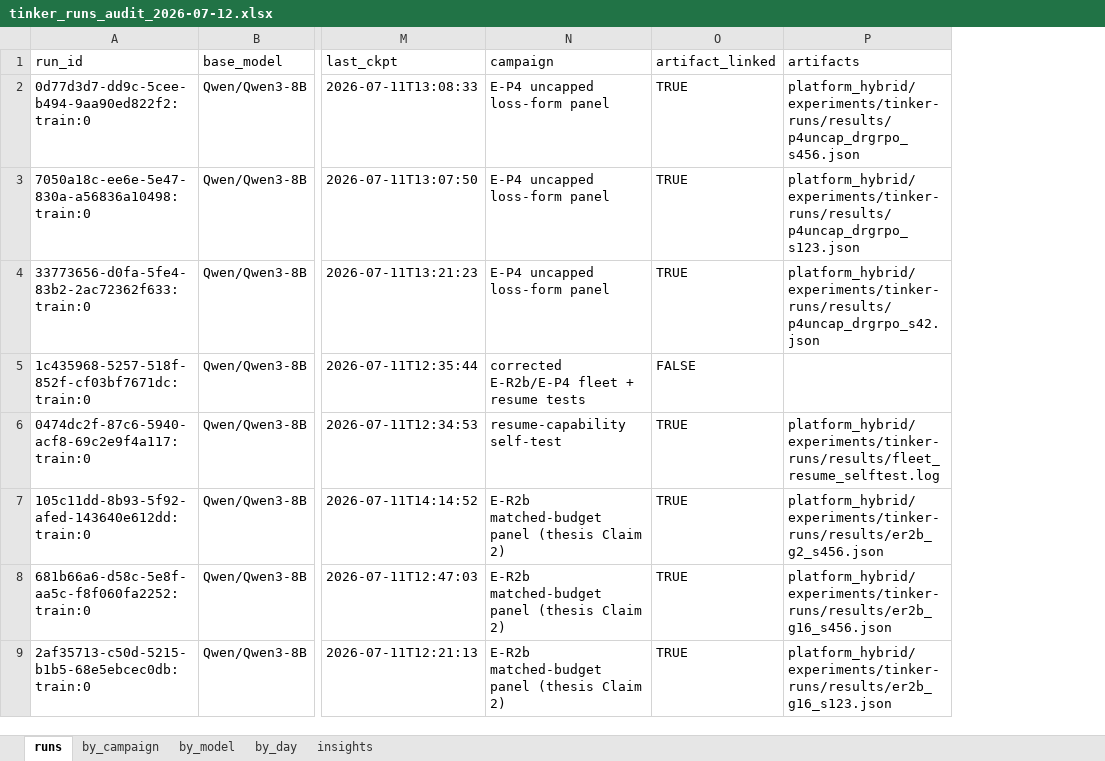
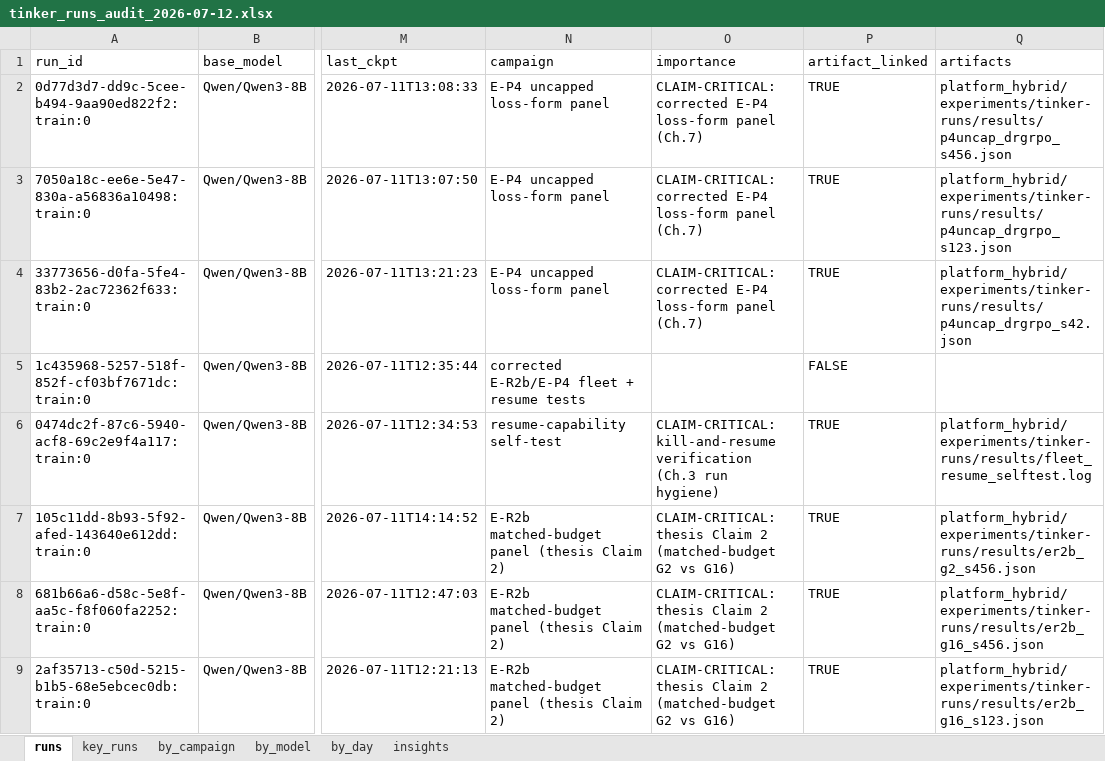
Before and after one commit to arvindcr4/tinker-rl-lab, an Excel workbook: outputs/tinker_runs_audit_2026-07-12.xlsx, sheet runs, drawn as a sheet; only a part is shown, gaps mark what is left out; values as stored, in another font and other column widths than the file's, no cell formats; the diff names each change by its address in the sheet, - before the commit and + after, or states it on an @@ line.

Commit message:
data(tinker): mark claim-critical and evidence runs in the audit workbook
runs sheet gains an 'importance' column with row highlighting: gold =
CLAIM-CRITICAL (19 runs: 7 E-R2b arms incl. the credit-exhaustion
restarts, 6 corrected E-P4 + 2 partial originals, 3 invalid P4 panel
runs preserved for the Ch.9 incident case study, 1 kill-and-resume
self-test), blue = chapter evidence (frontier/cross-scale corpus, h2h,
live ZVF probe, held-out eval, bandit pilot, MATH-500 samplers), green =
defense-deck evidence (openings + P5-P8 iterations). New 'key_runs'
sheet lists the 19 gold runs with their claims and artifact paths.

```diff
--- a/outputs/tinker_runs_audit_2026-07-12.xlsx (sheet runs)
+++ b/outputs/tinker_runs_audit_2026-07-12.xlsx (sheet runs)
+sheet tab: key_runs
+column O (importance), rows 2-9: CLAIM-CRITICAL: corrected E-P4 loss-form panel (Ch.7) | CLAIM-CRITICAL: corrected E-P4 loss-form panel (Ch.7) | CLAIM-CRITICAL: corrected E-P4 loss-form panel (Ch.7) |  | CLAIM-CRITICAL: kill-and-resume verification (Ch.3 run hygiene) | CLAIM-CRITICAL: thesis Claim 2 (matched-budget G2 vs G16) | CLAIM-CRITICAL: thesis Claim 2 (matched-budget G2 vs G16) | CLAIM-CRITICAL: thesis Claim 2 (matched-budget G2 vs G16)
```
Also changed, not shown: cell formats.
